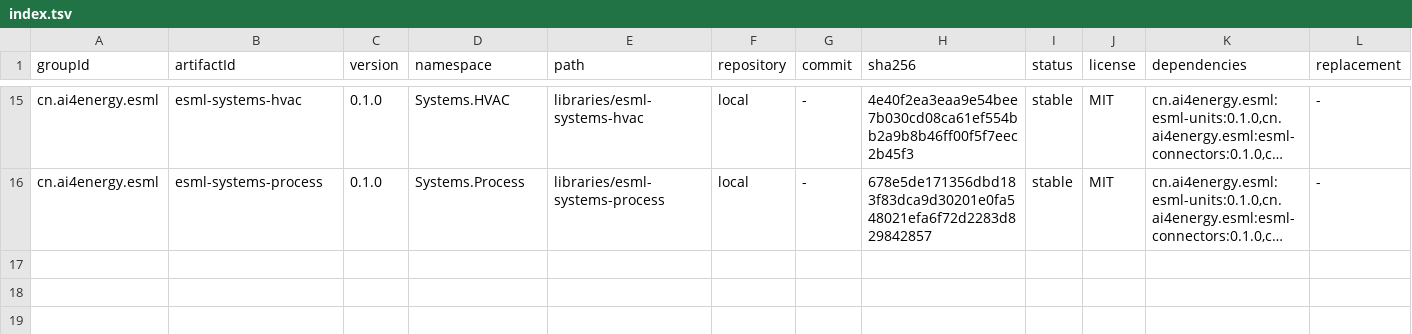
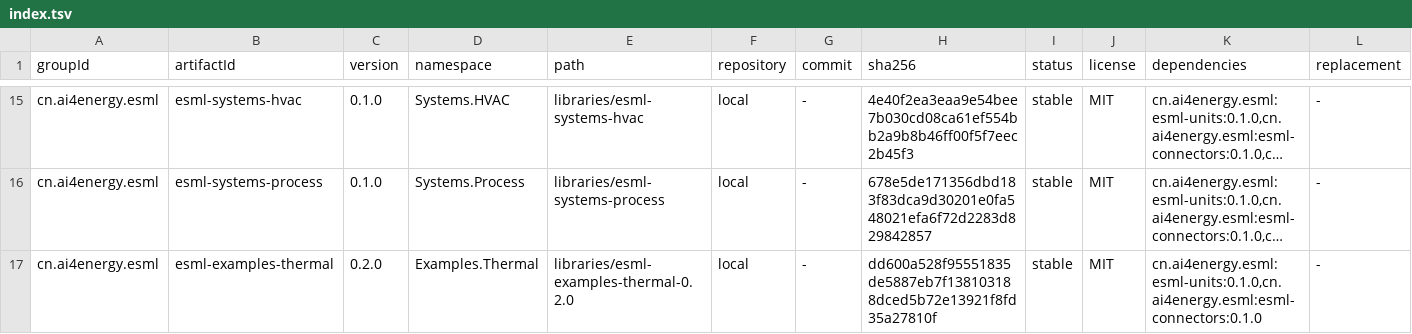
Before and after one commit to ai4energy/esml-libraries, a TSV file: registry/index.tsv, drawn as a sheet; only a part is shown, gaps mark what is left out; long unchanged cells end in …; the diff names each change by its address in the sheet, - before the commit and + after, or states it on an @@ line.

Commit message:
feat(library): 可运行示例包 esml-examples-thermal 0.2.0（两热容）

```diff
--- a/registry/index.tsv
+++ b/registry/index.tsv
+row 17: cn.ai4energy.esml | esml-examples-thermal | 0.2.0 | Examples.Thermal | libraries/esml-examples-thermal-0.2.0 | local | - | dd600a528f95551835de5887eb7f138103188dced5b72e13921f8fd35a27810f | stable | MIT | cn.ai4energy.esml:esml-units:0.1.0,cn.ai4energy.esml:esml-connectors:0.1.0 | -
```
Also changed, not shown: registry.tsv, 4 other files.
